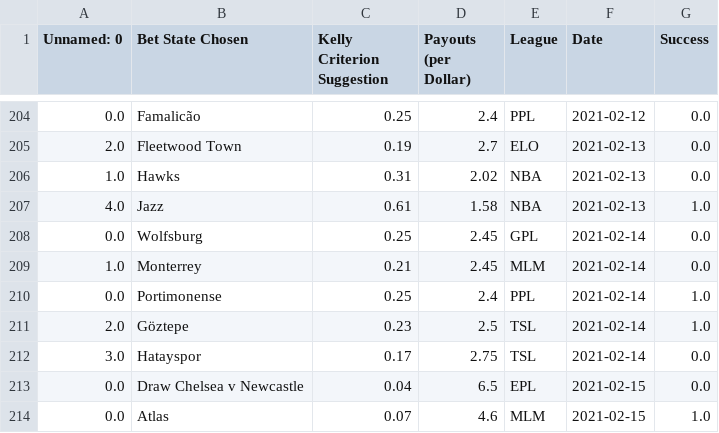
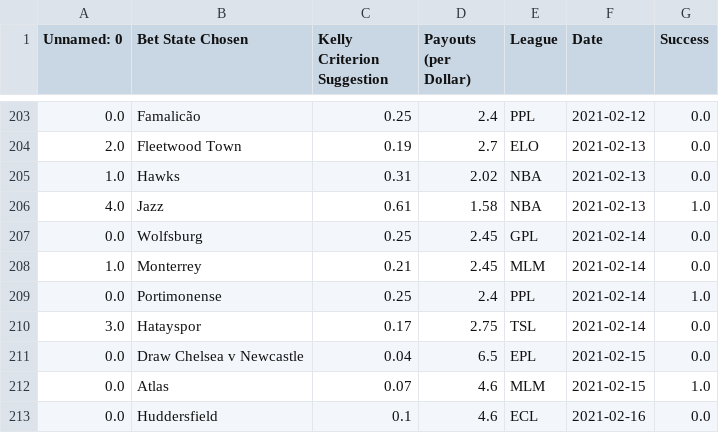
Before and after one commit to axz2000/sportsbook, a CSV file: BETATest/masterDaily.csv, drawn as a sheet; only a part is shown, gaps mark what is left out; the shorter side is filled out with more unchanged rows; the diff covers the shown part only.

```diff
--- a/BETATest/masterDaily.csv
+++ b/BETATest/masterDaily.csv
@@ -210,3 +209,2 @@ Unnamed: 0,Bet State Chosen,Kelly Criterion Suggestion,Payouts (per Dollar),Leag
 0.0,Portimonense,0.25,2.4,PPL,2021-02-14,1.0
-2.0,Göztepe,0.23,2.5,TSL,2021-02-14,1.0
 3.0,Hatayspor,0.17,2.75,TSL,2021-02-14,0.0
```
Also changed, not shown: 16 added rows, 5 removed rows and 12 edited cells elsewhere in this file, BETATest/historicalBetLedger.csv, BETATest/masterDailyRecap.csv, 4 other files.
